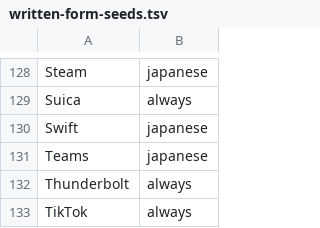
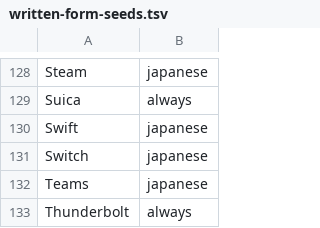
Before and after one commit to Canta360/tekito, a TSV file: scripts/en/written-form-seeds.tsv, drawn as a sheet; only a part is shown, gaps mark what is left out; the shorter side is filled out with more unchanged rows.

```diff
--- a/scripts/en/written-form-seeds.tsv
+++ b/scripts/en/written-form-seeds.tsv
@@ -130,2 +130,3 @@ Suica	always
 Swift	japanese
+Switch	japanese
 Teams	japanese
```
Also changed, not shown: data/en/written-forms/entries.tsv, 1 other file.
